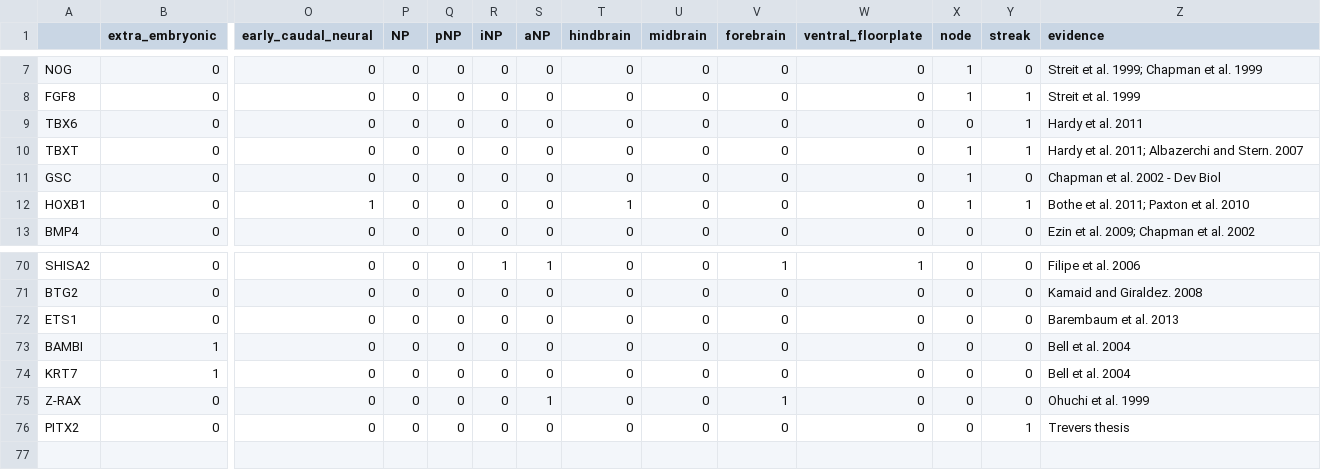
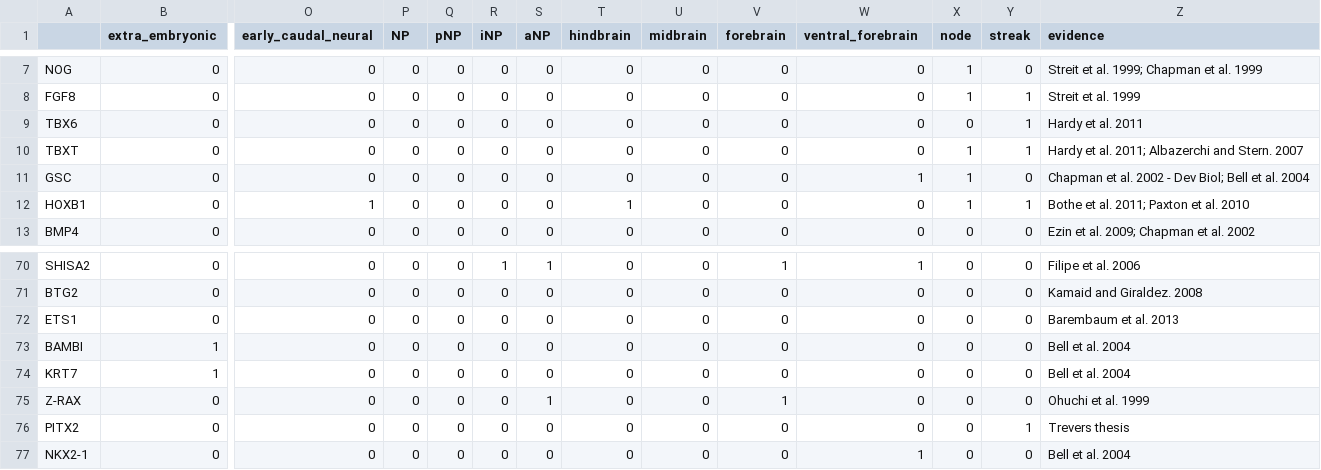
Before and after one commit to alexthiery/10x_neural_plate_border, a CSV file: knowlege_matrices/temp_km.csv, drawn as a sheet; only a part is shown, gaps mark what is left out; rows hold the shown columns only; the diff names each change by its address in the sheet, - before the commit and + after, or states it on an @@ line.

Commit message:
update km

```diff
--- a/knowlege_matrices/temp_km.csv
+++ b/knowlege_matrices/temp_km.csv
-W1: ventral_floorplate
+W1: ventral_forebrain
-W11 (ventral_forebrain): 0
+W11 (ventral_forebrain): 1
-Z11 (evidence): Chapman et al. 2002 - Dev Biol
+Z11 (evidence): Chapman et al. 2002 - Dev Biol; Bell et al. 2004
+row 77: NKX2-1 | 0 | 0 | 0 | 0 | 0 | 0 | 0 | 0 | 0 | 1 | 0 | 0 | Bell et al. 2004
```
